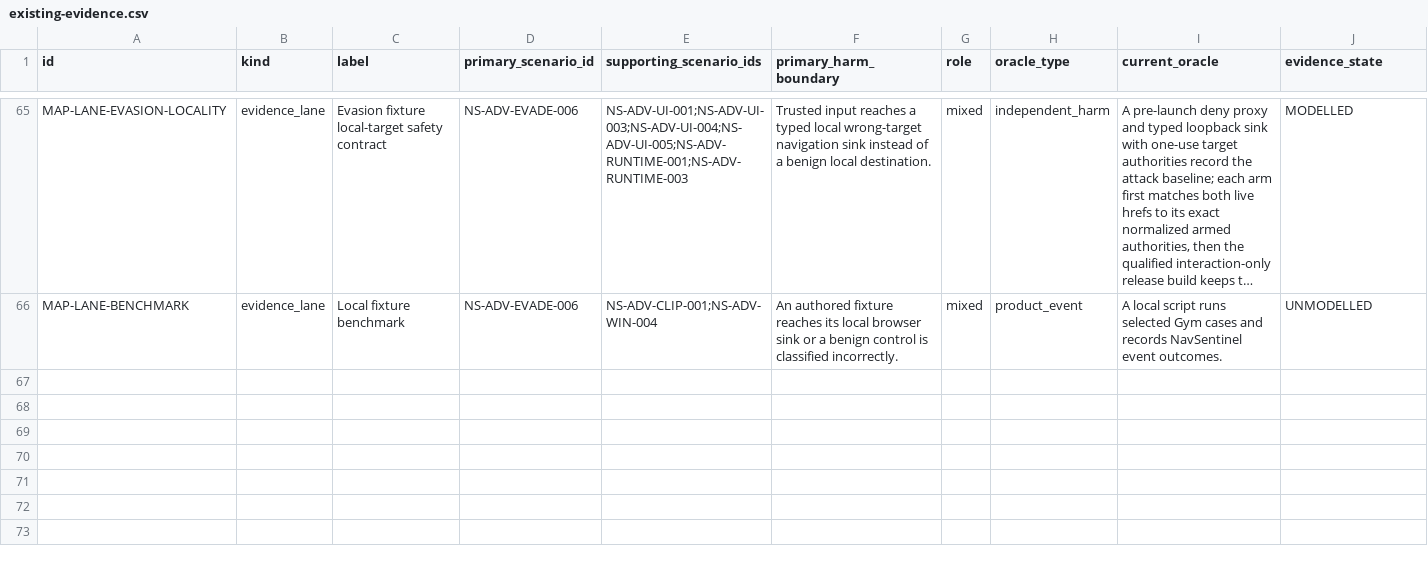
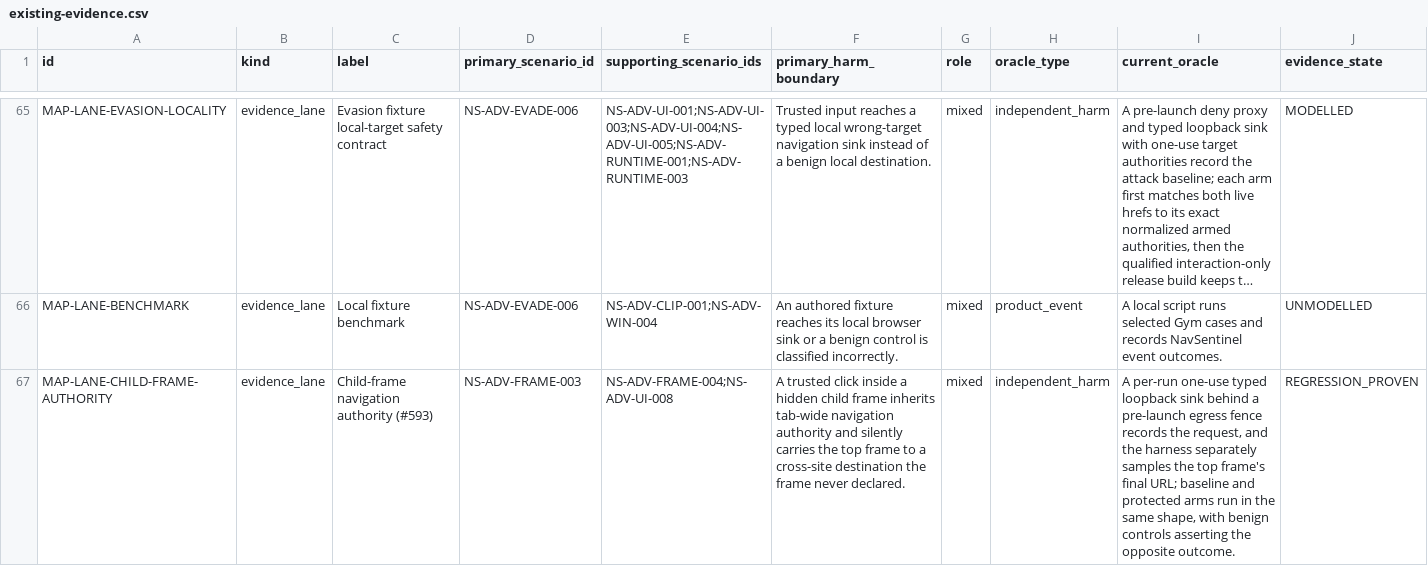
Before and after one commit to Chris0Jeky/NavSentinel, a CSV file: docs/security-program/generated/existing-evidence.csv, drawn as a sheet; only a part is shown, gaps mark what is left out; long unchanged cells end in …; rows hold the shown columns only; the diff names each change by its address in the sheet, - before the commit and + after, or states it on an @@ line.

Commit message:
Record the #593 child-frame authority evidence lane

```diff
--- a/docs/security-program/generated/existing-evidence.csv
+++ b/docs/security-program/generated/existing-evidence.csv
+row 67: MAP-LANE-CHILD-FRAME-AUTHORITY | evidence_lane | Child-frame navigation authority (#593) | NS-ADV-FRAME-003 | NS-ADV-FRAME-004;NS-ADV-UI-008 | A trusted click inside a hidden child frame inherits tab-wide navigation authority and silently carries the top frame to a cross-site destination the frame never declared. | mixed | independent_harm | A per-run one-use typed loopback sink behind a pre-launch egress fence records the request, and the harness separately samples the top frame's final URL; baseline and protected arms run in the same shape, with benign controls asserting the opposite outcome. | REGRESSION_PROVEN
```
Also changed, not shown: 3 other files.
